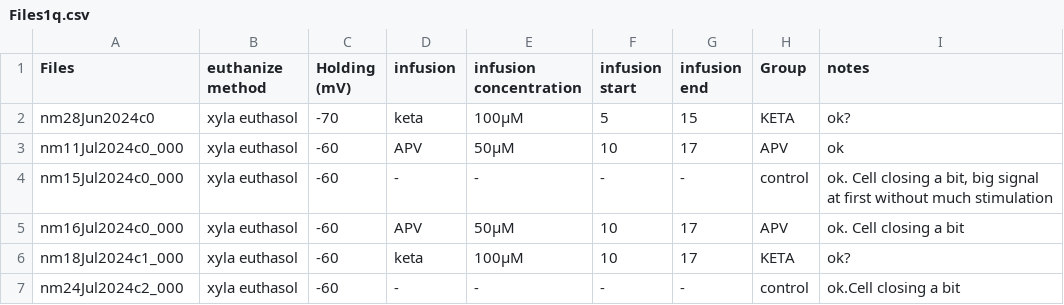
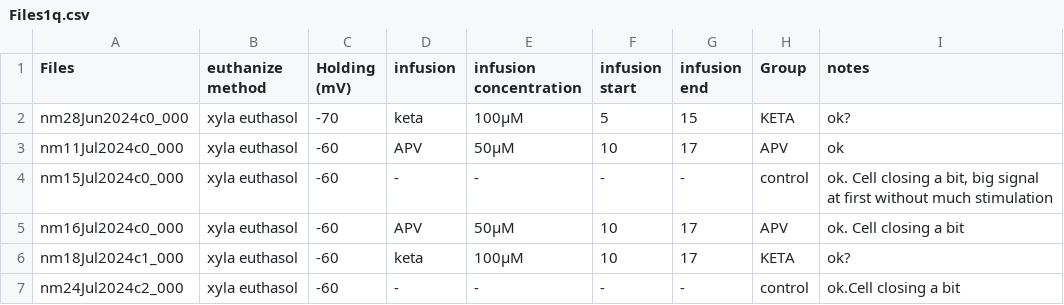
Before and after one commit to LauraGonzalez2000/Intracellular_recording, a CSV file: src/Files1q.csv, drawn as a sheet.

Commit message:
update to do group analysis, not yet working

```diff
--- a/src/Files1q.csv
+++ b/src/Files1q.csv
@@ -1,3 +1,3 @@
 Files;euthanize method;Holding (mV);infusion;infusion concentration;infusion start;infusion end;Group;notes
-nm28Jun2024c0;xyla euthasol;-70;keta;100µM;5;15;KETA;ok?
+nm28Jun2024c0_000;xyla euthasol;-70;keta;100µM;5;15;KETA;ok?
 nm11Jul2024c0_000;xyla euthasol;-60;APV;50µM;10;17;APV;ok
```
Also changed, not shown: 5 other files.
